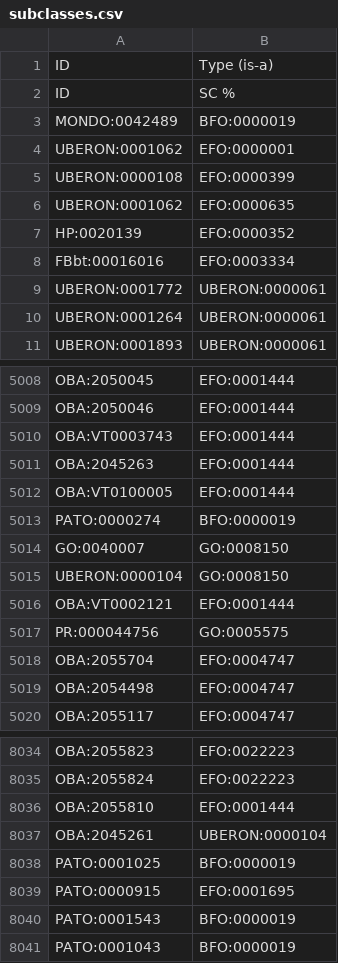
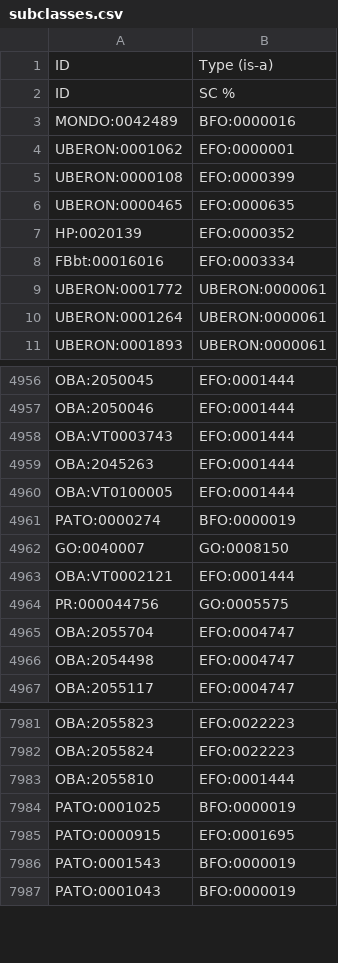
Before and after one commit to EBISPOT/efo, a CSV file: src/templates/subclasses.csv, drawn as a sheet; only a part is shown, gaps mark what is left out; the diff covers the shown part only.

```diff
--- a/src/templates/subclasses.csv
+++ b/src/templates/subclasses.csv
@@ -2,6 +2,6 @@ ID,Type (is-a)
 ID,SC %
-MONDO:0042489,BFO:0000019
+MONDO:0042489,BFO:0000016
 UBERON:0001062,EFO:0000001
 UBERON:0000108,EFO:0000399
-UBERON:0001062,EFO:0000635
+UBERON:0000465,EFO:0000635
 HP:0020139,EFO:0000352
@@ -5014,3 +4962,2 @@ PATO:0000274,BFO:0000019
 GO:0040007,GO:0008150
-UBERON:0000104,GO:0008150
 OBA:VT0002121,EFO:0001444
@@ -8036,3 +7983,2 @@ OBA:2055824,EFO:0022223
 OBA:2055810,EFO:0001444
-OBA:2045261,UBERON:0000104
 PATO:0001025,BFO:0000019
```
Also changed, not shown: 13 added rows and 54 removed rows elsewhere in this file, 18 other files.
